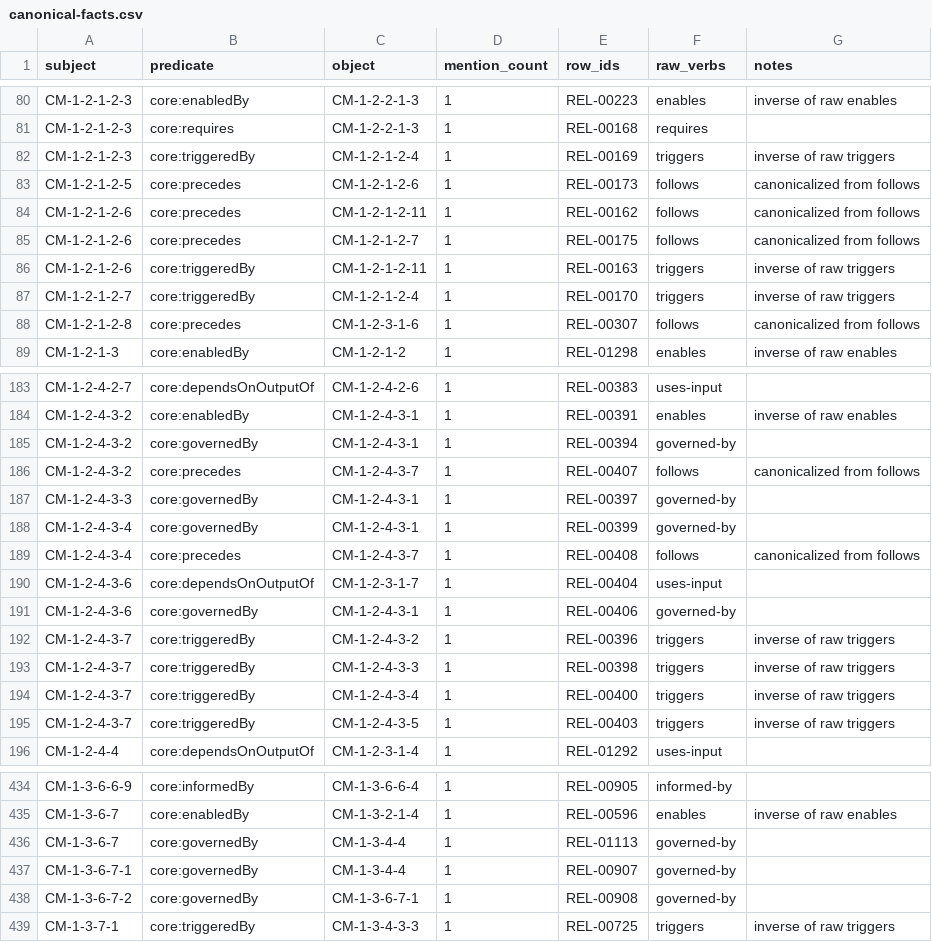
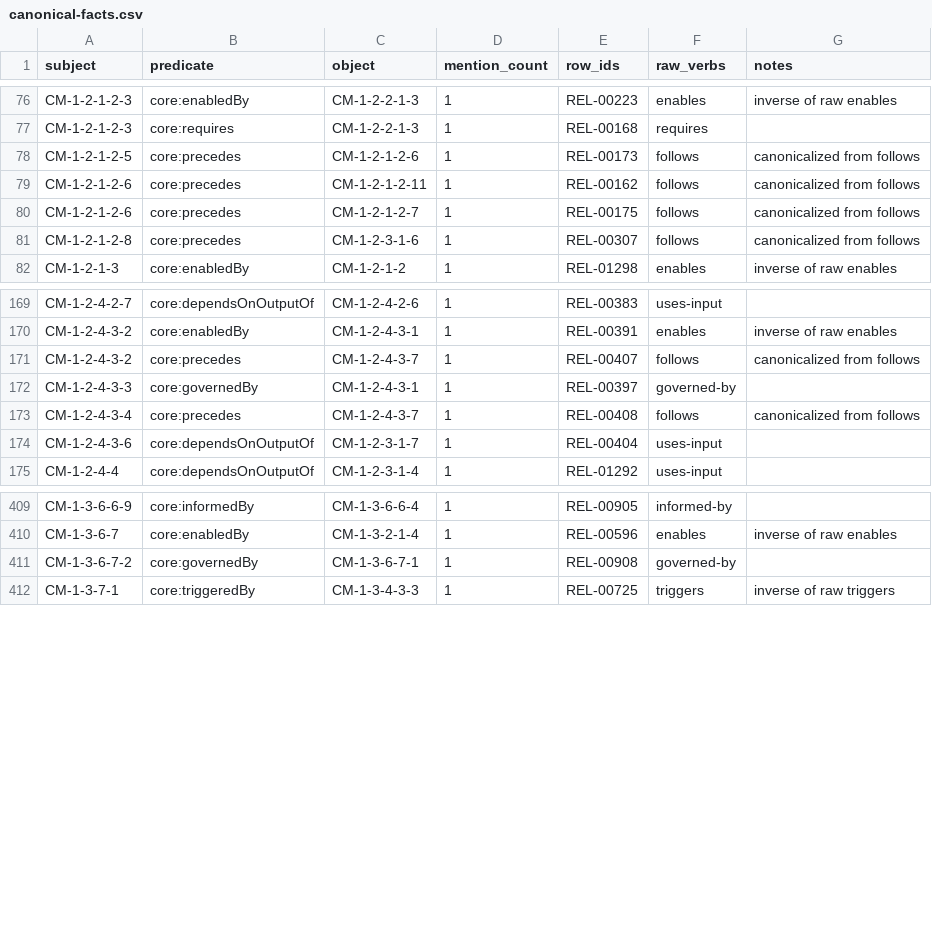
Before and after one commit to aadehamid/enterprise-performance-model, a CSV file: business_architecture/ontology/step4/canonical-facts.csv, drawn as a sheet; only a part is shown, gaps mark what is left out; the diff covers the shown part only.

```diff
--- a/business_architecture/ontology/step4/canonical-facts.csv
+++ b/business_architecture/ontology/step4/canonical-facts.csv
@@ -81,3 +77,2 @@ CM-1-2-1-2-3,core:enabledBy,CM-1-2-2-1-3,1,REL-00223,enables,inverse of raw enab
 CM-1-2-1-2-3,core:requires,CM-1-2-2-1-3,1,REL-00168,requires,
-CM-1-2-1-2-3,core:triggeredBy,CM-1-2-1-2-4,1,REL-00169,triggers,inverse of raw triggers
 CM-1-2-1-2-5,core:precedes,CM-1-2-1-2-6,1,REL-00173,follows,canonicalized from follows
@@ -85,4 +80,2 @@ CM-1-2-1-2-6,core:precedes,CM-1-2-1-2-11,1,REL-00162,follows,canonicalized from
 CM-1-2-1-2-6,core:precedes,CM-1-2-1-2-7,1,REL-00175,follows,canonicalized from follows
-CM-1-2-1-2-6,core:triggeredBy,CM-1-2-1-2-11,1,REL-00163,triggers,inverse of raw triggers
-CM-1-2-1-2-7,core:triggeredBy,CM-1-2-1-2-4,1,REL-00170,triggers,inverse of raw triggers
 CM-1-2-1-2-8,core:precedes,CM-1-2-3-1-6,1,REL-00307,follows,canonicalized from follows
@@ -184,13 +170,6 @@ CM-1-2-4-2-7,core:dependsOnOutputOf,CM-1-2-4-2-6,1,REL-00383,uses-input,
 CM-1-2-4-3-2,core:enabledBy,CM-1-2-4-3-1,1,REL-00391,enables,inverse of raw enables
-CM-1-2-4-3-2,core:governedBy,CM-1-2-4-3-1,1,REL-00394,governed-by,
 CM-1-2-4-3-2,core:precedes,CM-1-2-4-3-7,1,REL-00407,follows,canonicalized from follows
 CM-1-2-4-3-3,core:governedBy,CM-1-2-4-3-1,1,REL-00397,governed-by,
-CM-1-2-4-3-4,core:governedBy,CM-1-2-4-3-1,1,REL-00399,governed-by,
 CM-1-2-4-3-4,core:precedes,CM-1-2-4-3-7,1,REL-00408,follows,canonicalized from follows
 CM-1-2-4-3-6,core:dependsOnOutputOf,CM-1-2-3-1-7,1,REL-00404,uses-input,
-CM-1-2-4-3-6,core:governedBy,CM-1-2-4-3-1,1,REL-00406,governed-by,
-CM-1-2-4-3-7,core:triggeredBy,CM-1-2-4-3-2,1,REL-00396,triggers,inverse of raw triggers
-CM-1-2-4-3-7,core:triggeredBy,CM-1-2-4-3-3,1,REL-00398,triggers,inverse of raw triggers
-CM-1-2-4-3-7,core:triggeredBy,CM-1-2-4-3-4,1,REL-00400,triggers,inverse of raw triggers
-CM-1-2-4-3-7,core:triggeredBy,CM-1-2-4-3-5,1,REL-00403,triggers,inverse of raw triggers
 CM-1-2-4-4,core:dependsOnOutputOf,CM-1-2-3-1-4,1,REL-01292,uses-input,
@@ -435,4 +410,2 @@ CM-1-3-6-6-9,core:informedBy,CM-1-3-6-6-4,1,REL-00905,informed-by,
 CM-1-3-6-7,core:enabledBy,CM-1-3-2-1-4,1,REL-00596,enables,inverse of raw enables
-CM-1-3-6-7,core:governedBy,CM-1-3-4-4,1,REL-01113,governed-by,
-CM-1-3-6-7-1,core:governedBy,CM-1-3-4-4,1,REL-00907,governed-by,
 CM-1-3-6-7-2,core:governedBy,CM-1-3-6-7-1,1,REL-00908,governed-by,
```
Also changed, not shown: 19 removed rows elsewhere in this file, 5 other files.
